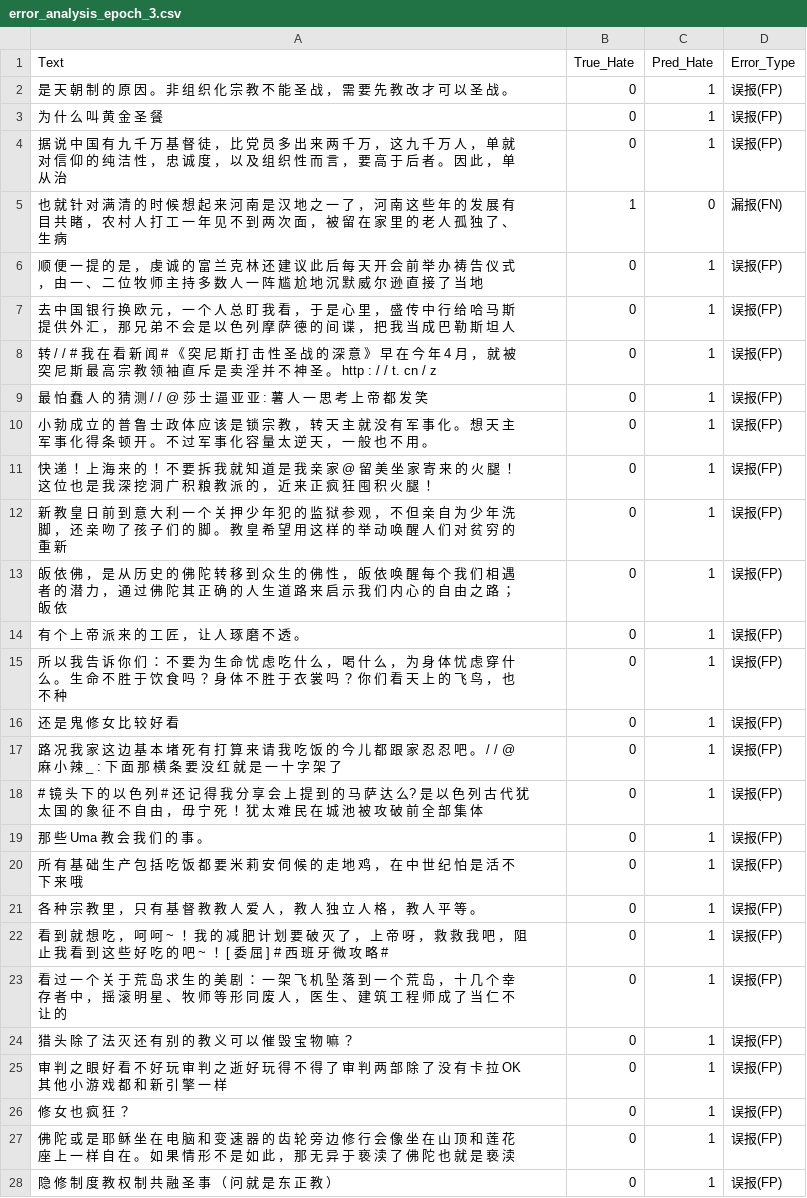
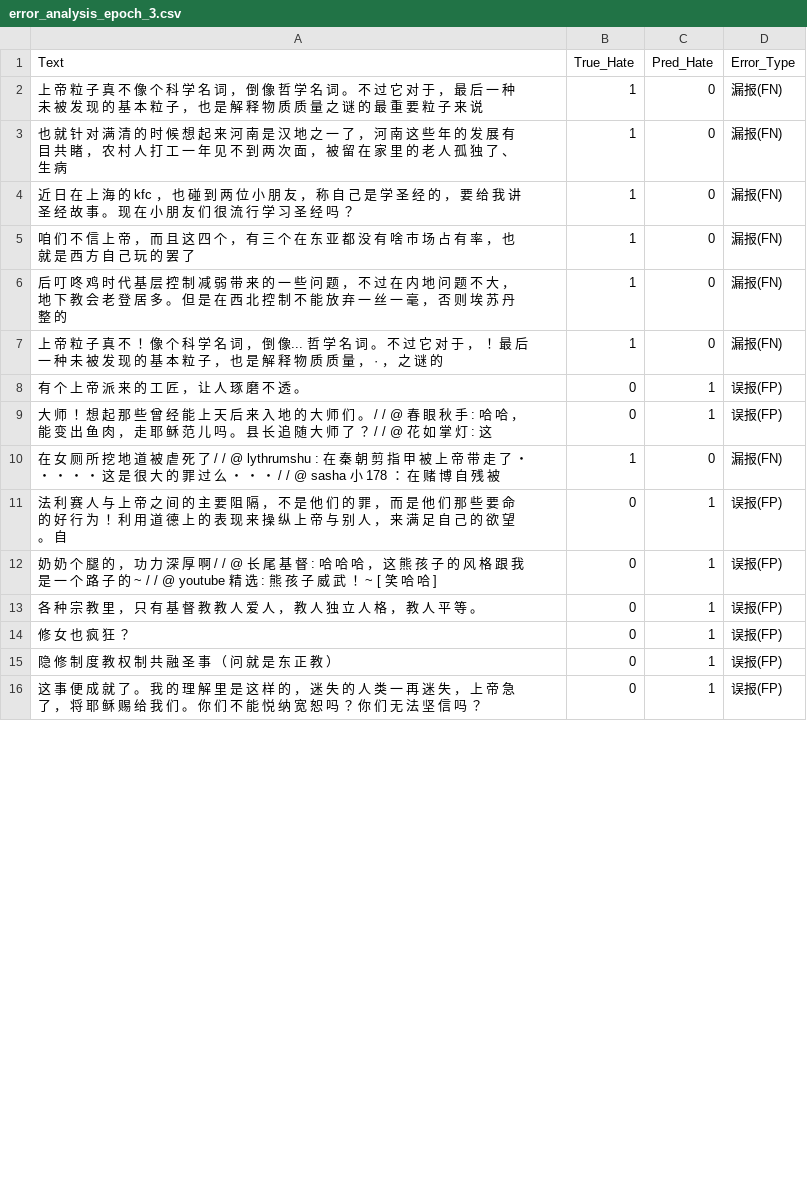
Before and after one commit to notsofun/Master_Thesis, a CSV file: model_train/classifier/Chinese/error_analysis_epoch_3.csv, drawn as a sheet; only a part is shown; the shorter side is filled out with more unchanged rows; the diff covers the shown part only.

```diff
--- a/model_train/classifier/Chinese/error_analysis_epoch_3.csv
+++ b/model_train/classifier/Chinese/error_analysis_epoch_3.csv
@@ -1,28 +1,15 @@
 Text,True_Hate,Pred_Hate,Error_Type
-是 天 朝 制 的 原 因 。 非 组 织 化 宗 教 不 能 圣 战 ， 需 要 先 教 改 才 可 以 圣 战 。,0,1,误报(FP)
-为 什 么 叫 黄 金 圣 餐,0,1,误报(FP)
-据 说 中 国 有 九 千 万 基 督 徒 ， 比 党 员 多 出 来 两 千 万 ， 这 九 千 万 人 ， 单 就 对 信 仰 的 纯 洁 性 ， 忠 诚 度 ， 以 及 组 织 性 而 言 ， 要 高 于 后 者 。 因 此 ， 单 从 治,0,1,误报(FP)
+上 帝 粒 子 真 不 像 个 科 学 名 词 ， 倒 像 哲 学 名 词 。 不 过 它 对 于 ， 最 后 一 种 未 被 发 现 的 基 本 粒 子 ， 也 是 解 释 物 质 质 量 之 谜 的 最 重 要 粒 子 来 说,1,0,漏报(FN)
 也 就 针 对 满 清 的 时 候 想 起 来 河 南 是 汉 地 之 一 了 ， 河 南 这 些 年 的 发 展 有 目 共 睹 ， 农 村 人 打 工 一 年 见 不 到 两 次 面 ， 被 留 在 家 里 的 老 人 孤 独 了 、 生 病,1,0,漏报(FN)
-顺 便 一 提 的 是 ， 虔 诚 的 富 兰 克 林 还 建 议 此 后 每 天 开 会 前 举 办 祷 告 仪 式 ， 由 一 、 二 位 牧 师 主 持 多 数 人 一 阵 尴 尬 地 沉 默 威 尔 逊 直 接 了 当 地,0,1,误报(FP)
-去 中 国 银 行 换 欧 元 ， 一 个 人 总 盯 我 看 ， 于 是 心 里 ， 盛 传 中 行 给 哈 马 斯 提 供 外 汇 ， 那 兄 弟 不 会 是 以 色 列 摩 萨 德 的 间 谍 ， 把 我 当 成 巴 勒 斯 坦 人,0,1,误报(FP)
-转 / / # 我 在 看 新 闻 # 《 突 尼 斯 打 击 性 圣 战 的 深 意 》 早 在 今 年 4 月 ， 就 被 突 尼 斯 最 高 宗 教 领 袖 直 斥 是 卖 淫 并 不 神 圣 。 http : / / t. cn / z,0,1,误报(FP)
-最 怕 蠢 人 的 猜 测 / / @ 莎 士 逼 亚 亚 : 薯 人 一 思 考 上 帝 都 发 笑,0,1,误报(FP)
-小 勃 成 立 的 普 鲁 士 政 体 应 该 是 锁 宗 教 ， 转 天 主 就 没 有 军 事 化 。 想 天 主 军 事 化 得 条 顿 开 。 不 过 军 事 化 容 量 太 逆 天 ， 一 般 也 不 用 。,0,1,误报(FP)
-快 递 ！ 上 海 来 的 ！ 不 要 拆 我 就 知 道 是 我 亲 家 @ 留 美 坐 家 寄 来 的 火 腿 ！ 这 位 也 是 我 深 挖 洞 广 积 粮 教 派 的 ， 近 来 正 疯 狂 囤 积 火 腿 ！,0,1,误报(FP)
-新 教 皇 日 前 到 意 大 利 一 个 关 押 少 年 犯 的 监 狱 参 观 ， 不 但 亲 自 为 少 年 洗 脚 ， 还 亲 吻 了 孩 子 们 的 脚 。 教 皇 希 望 用 这 样 的 举 动 唤 醒 人 们 对 贫 穷 的 重 新,0,1,误报(FP)
-皈 依 佛 ， 是 从 历 史 的 佛 陀 转 移 到 众 生 的 佛 性 ， 皈 依 唤 醒 每 个 我 们 相 遇 者 的 潜 力 ， 通 过 佛 陀 其 正 确 的 人 生 道 路 来 启 示 我 们 内 心 的 自 由 之 路 ； 皈 依,0,1,误报(FP)
+近 日 在 上 海 的 kfc ， 也 碰 到 两 位 小 朋 友 ， 称 自 己 是 学 圣 经 的 ， 要 给 我 讲 圣 经 故 事 。 现 在 小 朋 友 们 很 流 行 学 习 圣 经 吗 ？,1,0,漏报(FN)
+咱 们 不 信 上 帝 ， 而 且 这 四 个 ， 有 三 个 在 东 亚 都 没 有 啥 市 场 占 有 率 ， 也 就 是 西 方 自 己 玩 的 罢 了,1,0,漏报(FN)
+后 叮 咚 鸡 时 代 基 层 控 制 减 弱 带 来 的 一 些 问 题 ， 不 过 在 内 地 问 题 不 大 ， 地 下 教 会 老 登 居 多 。 但 是 在 西 北 控 制 不 能 放 弃 一 丝 一 毫 ， 否 则 埃 苏 丹 整 的,1,0,漏报(FN)
+上 帝 粒 子 真 不 ！ 像 个 科 学 名 词 ， 倒 像... 哲 学 名 词 。 不 过 它 对 于 ， ！ 最 后 一 种 未 被 发 现 的 基 本 粒 子 ， 也 是 解 释 物 质 质 量 ， · ， 之 谜 的,1,0,漏报(FN)
 有 个 上 帝 派 来 的 工 匠 ， 让 人 琢 磨 不 透 。,0,1,误报(FP)
-所 以 我 告 诉 你 们 ： 不 要 为 生 命 忧 虑 吃 什 么 ， 喝 什 么 ， 为 身 体 忧 虑 穿 什 么 。 生 命 不 胜 于 饮 食 吗 ？ 身 体 不 胜 于 衣 裳 吗 ？ 你 们 看 天 上 的 飞 鸟 ， 也 不 种,0,1,误报(FP)
-还 是 鬼 修 女 比 较 好 看,0,1,误报(FP)
-路 况 我 家 这 边 基 本 堵 死 有 打 算 来 请 我 吃 饭 的 今 儿 都 跟 家 忍 忍 吧 。 / / @ 麻 小 辣 _ : 下 面 那 横 条 要 没 红 就 是 一 十 字 架 了,0,1,误报(FP)
-# 镜 头 下 的 以 色 列 # 还 记 得 我 分 享 会 上 提 到 的 马 萨 达 么? 是 以 色 列 古 代 犹 太 国 的 象 征 不 自 由 ， 毋 宁 死 ！ 犹 太 难 民 在 城 池 被 攻 破 前 全 部 集 体,0,1,误报(FP)
-那 些 Uma 教 会 我 们 的 事 。,0,1,误报(FP)
-所 有 基 础 生 产 包 括 吃 饭 都 要 米 莉 安 伺 候 的 走 地 鸡 ， 在 中 世 纪 怕 是 活 不 下 来 哦,0,1,误报(FP)
+大 师 ！ 想 起 那 些 曾 经 能 上 天 后 来 入 地 的 大 师 们 。 / / @ 春 眼 秋 手 : 哈 哈 ， 能 变 出 鱼 肉 ， 走 耶 稣 范 儿 吗 。 县 长 追 随 大 师 了 ？ / / @ 花 如 掌 灯 : 这,0,1,误报(FP)
+在 女 厕 所 挖 地 道 被 虐 死 了 / / @ lythrumshu : 在 秦 朝 剪 指 甲 被 上 帝 带 走 了 ・ ・ ・ ・ ・ 这 是 很 大 的 罪 过 么 ・ ・ ・ / / @ sasha 小 178 ： 在 赌 博 自 残 被,1,0,漏报(FN)
+法 利 赛 人 与 上 帝 之 间 的 主 要 阻 隔 ， 不 是 他 们 的 罪 ， 而 是 他 们 那 些 要 命 的 好 行 为 ！ 利 用 道 德 上 的 表 现 来 操 纵 上 帝 与 别 人 ， 来 满 足 自 己 的 欲 望 。 自,0,1,误报(FP)
+奶 奶 个 腿 的 ， 功 力 深 厚 啊 / / @ 长 尾 基 督 : 哈 哈 哈 ， 这 熊 孩 子 的 风 格 跟 我 是 一 个 路 子 的 ~ / / @ youtube 精 选 : 熊 孩 子 威 武 ！ ~ [ 笑 哈 哈 ],0,1,误报(FP)
 各 种 宗 教 里 ， 只 有 基 督 教 教 人 爱 人 ， 教 人 独 立 人 格 ， 教 人 平 等 。,0,1,误报(FP)
-看 到 就 想 吃 ， 呵 呵 ~ ！ 我 的 减 肥 计 划 要 破 灭 了 ， 上 帝 呀 ， 救 救 我 吧 ， 阻 止 我 看 到 这 些 好 吃 的 吧 ~ ！ [ 委 屈 ] # 西 班 牙 微 攻 略 #,0,1,误报(FP)
-看 过 一 个 关 于 荒 岛 求 生 的 美 剧 ： 一 架 飞 机 坠 落 到 一 个 荒 岛 ， 十 几 个 幸 存 者 中 ， 摇 滚 明 星 、 牧 师 等 形 同 废 人 ， 医 生 、 建 筑 工 程 师 成 了 当 仁 不 让 的,0,1,误报(FP)
-猎 头 除 了 法 灭 还 有 别 的 教 义 可 以 催 毁 宝 物 嘛 ？,0,1,误报(FP)
-审 判 之 眼 好 看 不 好 玩 审 判 之 逝 好 玩 得 不 得 了 审 判 两 部 除 了 没 有 卡 拉 OK 其 他 小 游 戏 都 和 新 引 擎 一 样,0,1,误报(FP)
 修 女 也 疯 狂 ？,0,1,误报(FP)
-佛 陀 或 是 耶 稣 坐 在 电 脑 和 变 速 器 的 齿 轮 旁 边 修 行 会 像 坐 在 山 顶 和 莲 花 座 上 一 样 自 在 。 如 果 情 形 不 是 如 此 ， 那 无 异 于 亵 渎 了 佛 陀 也 就 是 亵 渎,0,1,误报(FP)
 隐 修 制 度 教 权 制 共 融 圣 事 （ 问 就 是 东 正 教 ）,0,1,误报(FP)
```
Also changed, not shown: 1 added row, 13 removed rows and 1 edited cell elsewhere in this file, model_train/classifier/Chinese/error_analysis_epoch_2.csv, model_train/classifier/Chinese/error_analysis_epoch_5.csv, 13 other files.
